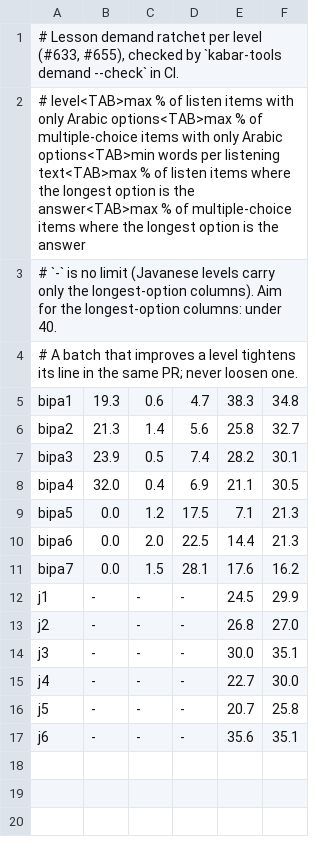
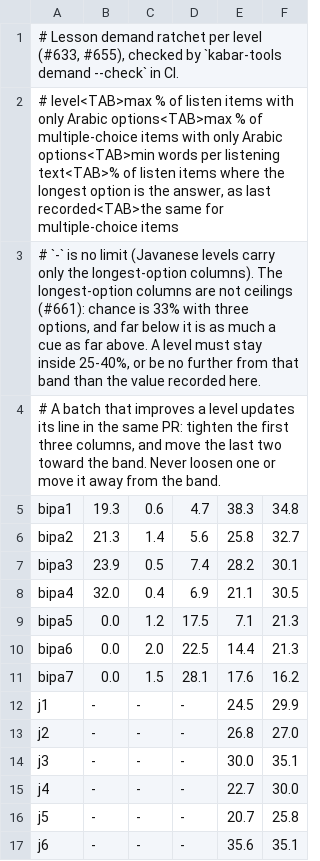
Before and after one commit to MohamedRef/Kabar-app, a TSV file: content/demand-limits.tsv, drawn as a sheet.

```diff
--- a/content/demand-limits.tsv
+++ b/content/demand-limits.tsv
@@ -1,5 +1,5 @@
 # Lesson demand ratchet per level (#633, #655), checked by `kabar-tools demand --check` in CI.
-# level<TAB>max % of listen items with only Arabic options<TAB>max % of multiple-choice items with only Arabic options<TAB>min words per listening text<TAB>max % of listen items where the longest option is the answer<TAB>max % of multiple-choice items where the longest option is the answer
-# `-` is no limit (Javanese levels carry only the longest-option columns). Aim for the longest-option columns: under 40.
-# A batch that improves a level tightens its line in the same PR; never loosen one.
+# level<TAB>max % of listen items with only Arabic options<TAB>max % of multiple-choice items with only Arabic options<TAB>min words per listening text<TAB>% of listen items where the longest option is the answer, as last recorded<TAB>the same for multiple-choice items
+# `-` is no limit (Javanese levels carry only the longest-option columns). The longest-option columns are not ceilings (#661): chance is 33% with three options, and far below it is as much a cue as far above. A level must stay inside 25-40%, or be no further from that band than the value recorded here.
+# A batch that improves a level updates its line in the same PR: tighten the first three columns, and move the last two toward the band. Never loosen one or move it away from the band.
 bipa1	19.3	0.6	4.7	38.3	34.8
```
Also changed, not shown: 4 other files.
